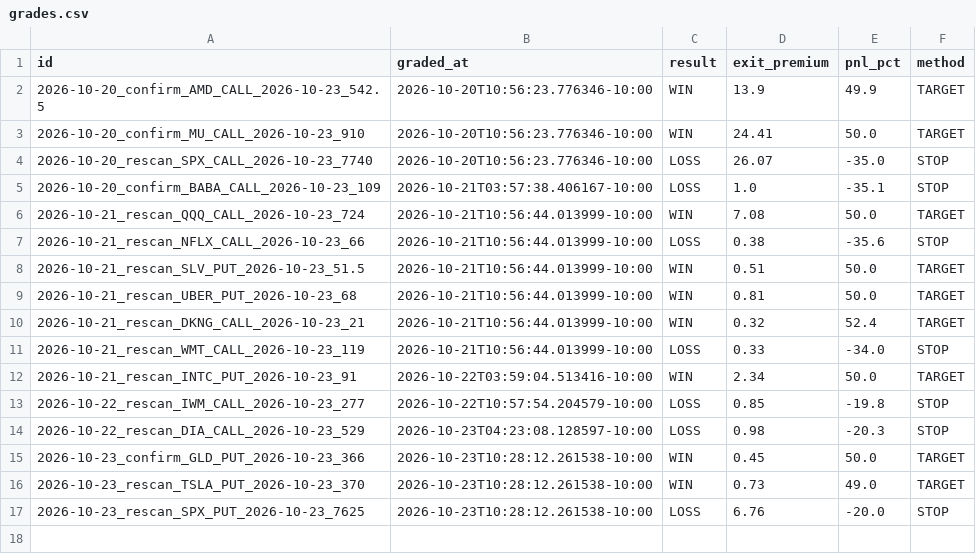
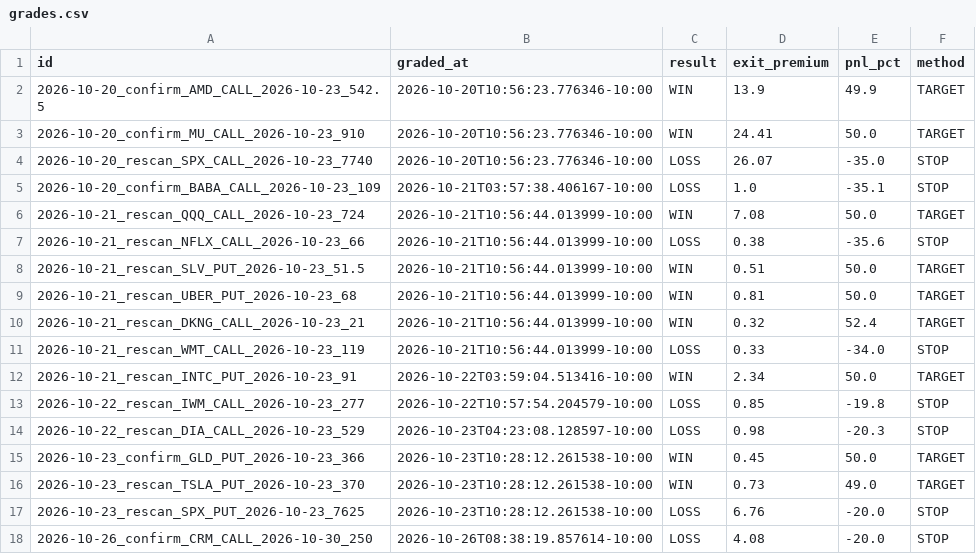
Before and after one commit to Seed808/theesness-market, a CSV file: ledger/grades.csv, drawn as a sheet.

Commit message:
ledger: 2026-10-26T18:38Z

```diff
--- a/ledger/grades.csv
+++ b/ledger/grades.csv
@@ -17 +17,2 @@ id,graded_at,result,exit_premium,pnl_pct,method
 2026-10-23_rescan_SPX_PUT_2026-10-23_7625,2026-10-23T10:28:12.261538-10:00,LOSS,6.76,-20.0,STOP
+2026-10-26_confirm_CRM_CALL_2026-10-30_250,2026-10-26T08:38:19.857614-10:00,LOSS,4.08,-20.0,STOP
```
Also changed, not shown: 1 other file.
